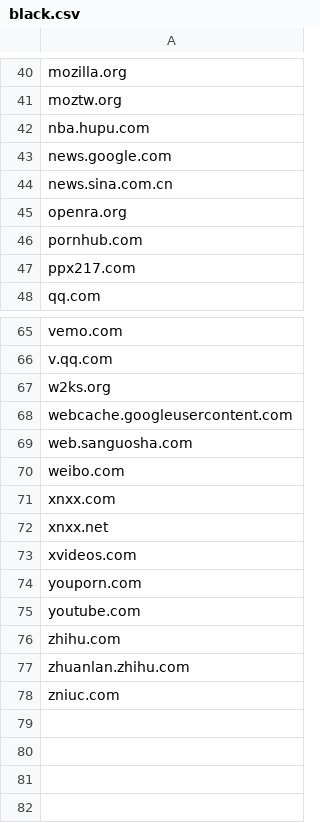
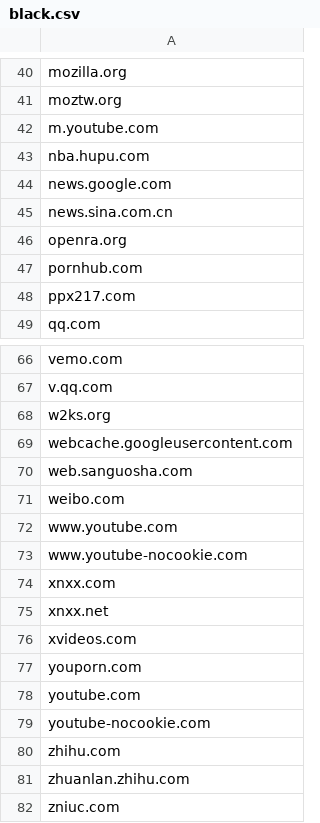
Before and after one commit to eliteGoblin/focusd, a CSV file: data/black.csv, drawn as a sheet; only a part is shown, gaps mark what is left out; the diff names each change by its address in the sheet, - before the commit and + after, or states it on an @@ line.

```diff
--- a/data/black.csv
+++ b/data/black.csv
+row 42: m.youtube.com
+row 72: www.youtube.com
+row 73: www.youtube-nocookie.com
+row 79: youtube-nocookie.com
```
Also changed, not shown: data/white.csv, 4 other files.
